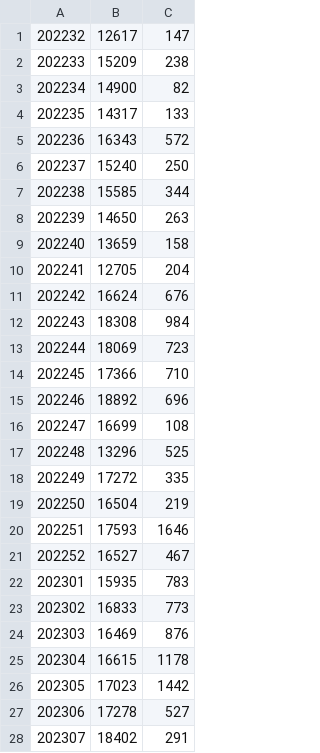
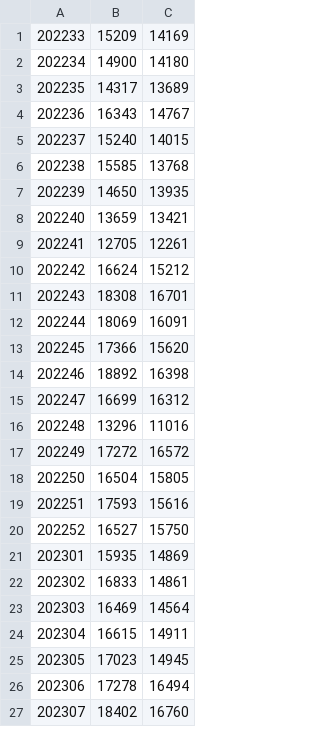
Before and after one commit to crux-toolkit/crux-toolkit.github.io, a CSV file: gaData.csv, drawn as a sheet; only a part is shown; the diff covers the shown part only.

```diff
--- a/gaData.csv
+++ b/gaData.csv
@@ -1,28 +1,27 @@
-202232,12617,147
-202233,15209,238
-202234,14900,82
-202235,14317,133
-202236,16343,572
-202237,15240,250
-202238,15585,344
-202239,14650,263
-202240,13659,158
-202241,12705,204
-202242,16624,676
-202243,18308,984
-202244,18069,723
-202245,17366,710
-202246,18892,696
-202247,16699,108
-202248,13296,525
-202249,17272,335
-202250,16504,219
-202251,17593,1646
-202252,16527,467
-202301,15935,783
-202302,16833,773
-202303,16469,876
-202304,16615,1178
-202305,17023,1442
-202306,17278,527
-202307,18402,291
+202233,15209,14169
+202234,14900,14180
+202235,14317,13689
+202236,16343,14767
+202237,15240,14015
+202238,15585,13768
+202239,14650,13935
+202240,13659,13421
+202241,12705,12261
+202242,16624,15212
+202243,18308,16701
+202244,18069,16091
+202245,17366,15620
+202246,18892,16398
+202247,16699,16312
+202248,13296,11016
+202249,17272,16572
+202250,16504,15805
+202251,17593,15616
+202252,16527,15750
+202301,15935,14869
+202302,16833,14861
+202303,16469,14564
+202304,16615,14911
+202305,17023,14945
+202306,17278,16494
+202307,18402,16760
```
Also changed, not shown: 1 added row and 4 edited cells elsewhere in this file.
